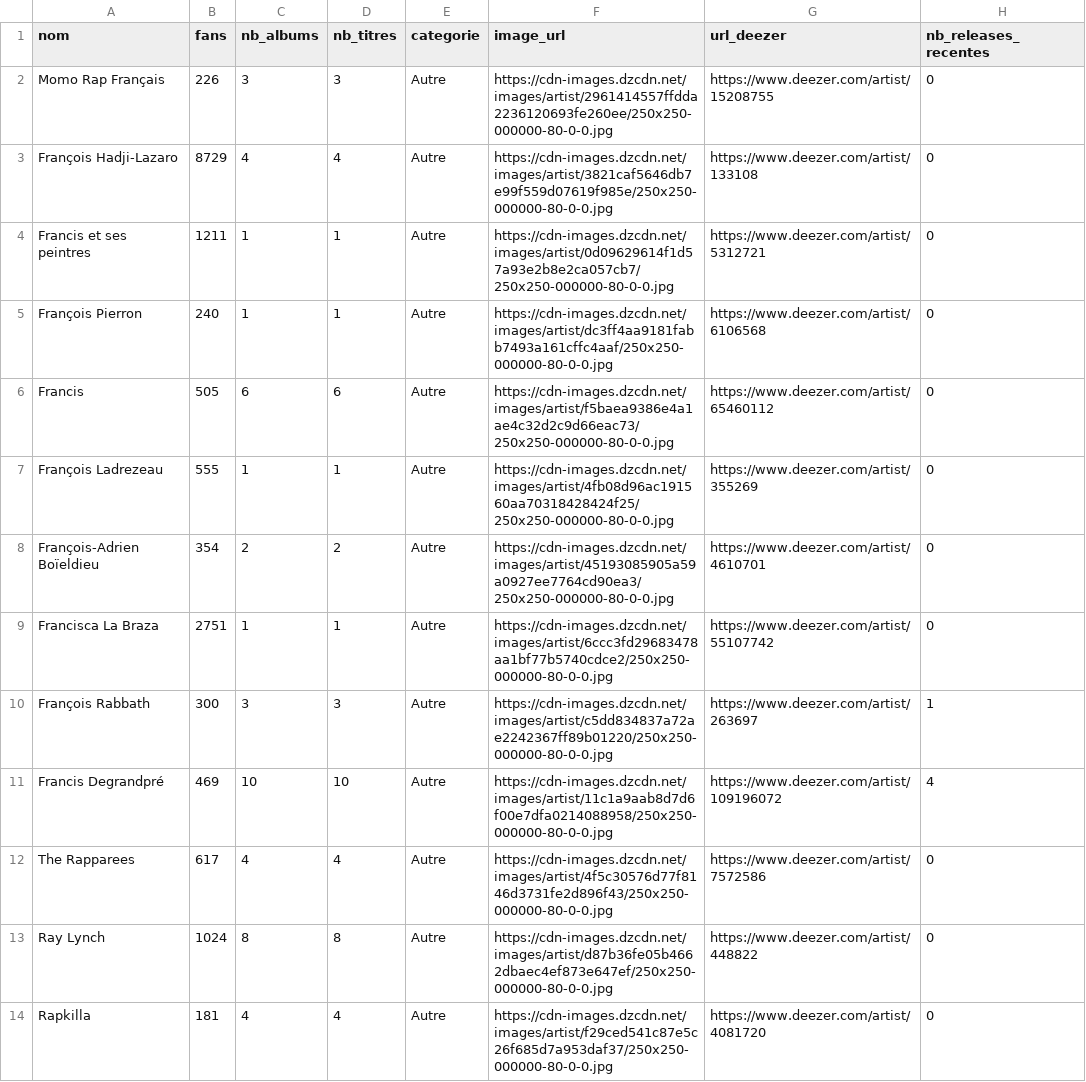
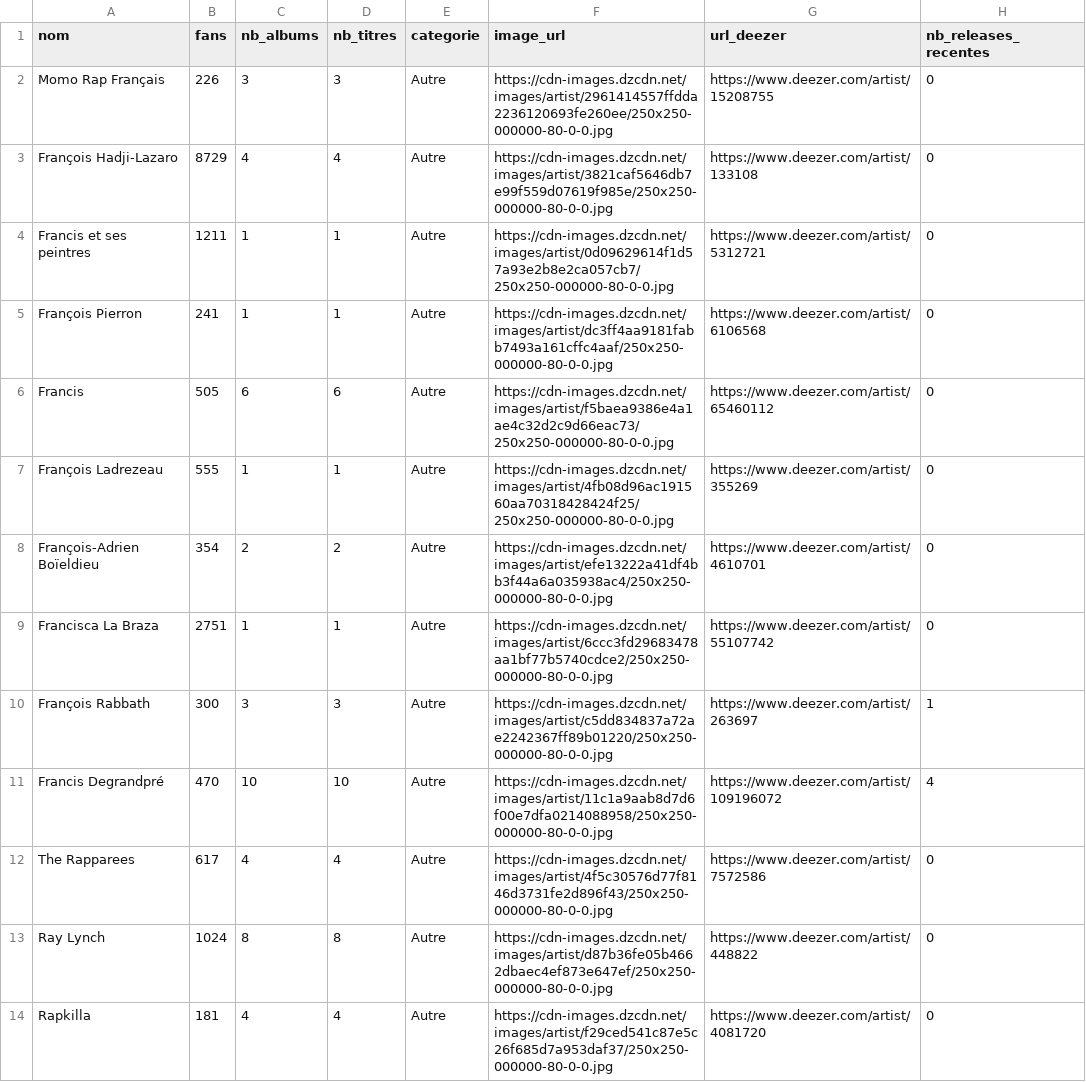
Before and after one commit to jennykarim45-ai/Music_Talent_Radar, a CSV file: data/deezer_filtered.csv, drawn as a sheet; only a part is shown; the diff covers the shown part only.

```diff
--- a/data/deezer_filtered.csv
+++ b/data/deezer_filtered.csv
@@ -4,9 +4,9 @@ François Hadji-Lazaro,8729,4,4,Autre,https://cdn-images.dzcdn.net/images/artist
 Francis et ses peintres,1211,1,1,Autre,https://cdn-images.dzcdn.net/images/artist/0d09629614f1d57a93e2b8e2ca057cb7/250x250-000000-80-0-0.jpg,https://www.deezer.com/artist/5312721,0
-François Pierron,240,1,1,Autre,https://cdn-images.dzcdn.net/images/artist/dc3ff4aa9181fabb7493a161cffc4aaf/250x250-000000-80-0-0.jpg,https://www.deezer.com/artist/6106568,0
+François Pierron,241,1,1,Autre,https://cdn-images.dzcdn.net/images/artist/dc3ff4aa9181fabb7493a161cffc4aaf/250x250-000000-80-0-0.jpg,https://www.deezer.com/artist/6106568,0
 Francis,505,6,6,Autre,https://cdn-images.dzcdn.net/images/artist/f5baea9386e4a1ae4c32d2c9d66eac73/250x250-000000-80-0-0.jpg,https://www.deezer.com/artist/65460112,0
 François Ladrezeau,555,1,1,Autre,https://cdn-images.dzcdn.net/images/artist/4fb08d96ac191560aa70318428424f25/250x250-000000-80-0-0.jpg,https://www.deezer.com/artist/355269,0
-François-Adrien Boïeldieu,354,2,2,Autre,https://cdn-images.dzcdn.net/images/artist/45193085905a59a0927ee7764cd90ea3/250x250-000000-80-0-0.jpg,https://www.deezer.com/artist/4610701,0
+François-Adrien Boïeldieu,354,2,2,Autre,https://cdn-images.dzcdn.net/images/artist/efe13222a41df4bb3f44a6a035938ac4/250x250-000000-80-0-0.jpg,https://www.deezer.com/artist/4610701,0
 Francisca La Braza,2751,1,1,Autre,https://cdn-images.dzcdn.net/images/artist/6ccc3fd29683478aa1bf77b5740cdce2/250x250-000000-80-0-0.jpg,https://www.deezer.com/artist/55107742,0
 François Rabbath,300,3,3,Autre,https://cdn-images.dzcdn.net/images/artist/c5dd834837a72ae2242367ff89b01220/250x250-000000-80-0-0.jpg,https://www.deezer.com/artist/263697,1
-Francis Degrandpré,469,10,10,Autre,https://cdn-images.dzcdn.net/images/artist/11c1a9aab8d7d6f00e7dfa0214088958/250x250-000000-80-0-0.jpg,https://www.deezer.com/artist/109196072,4
+Francis Degrandpré,470,10,10,Autre,https://cdn-images.dzcdn.net/images/artist/11c1a9aab8d7d6f00e7dfa0214088958/250x250-000000-80-0-0.jpg,https://www.deezer.com/artist/109196072,4
 The Rapparees,617,4,4,Autre,https://cdn-images.dzcdn.net/images/artist/4f5c30576d77f8146d3731fe2d896f43/250x250-000000-80-0-0.jpg,https://www.deezer.com/artist/7572586,0
```
Also changed, not shown: 9 edited cells elsewhere in this file, data/predictions_ml.csv, 2 other files.
